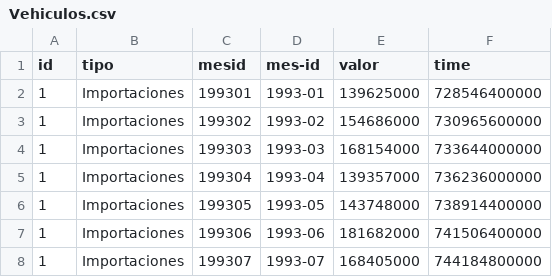
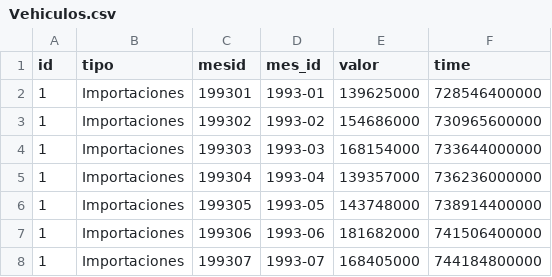
Before and after one commit to JorgeMge/Unir-Eq11-D3.js, a CSV file: Actividad/csv/Vehiculos.csv, drawn as a sheet; only a part is shown.

```diff
--- a/Actividad/csv/Vehiculos.csv
+++ b/Actividad/csv/Vehiculos.csv
@@ -1,2 +1,2 @@
-id,tipo,mesid,mes-id,valor,time
+id,tipo,mesid,mes_id,valor,time
 1,"Importaciones",199301,"1993-01",139625000,728546400000
```
Also changed, not shown: 2 other files.
